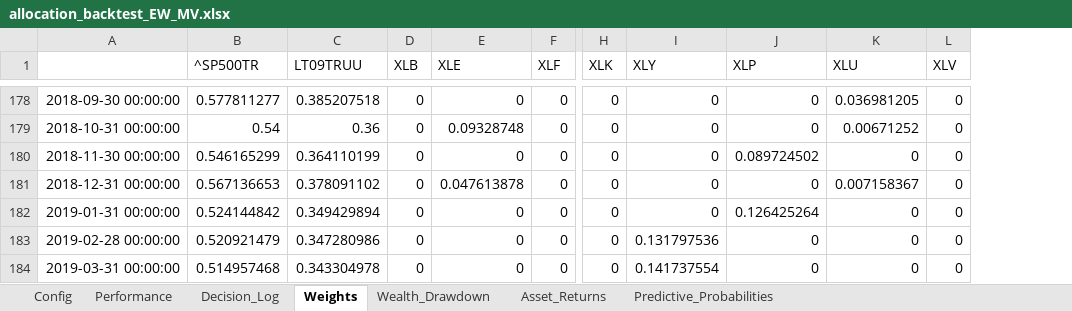
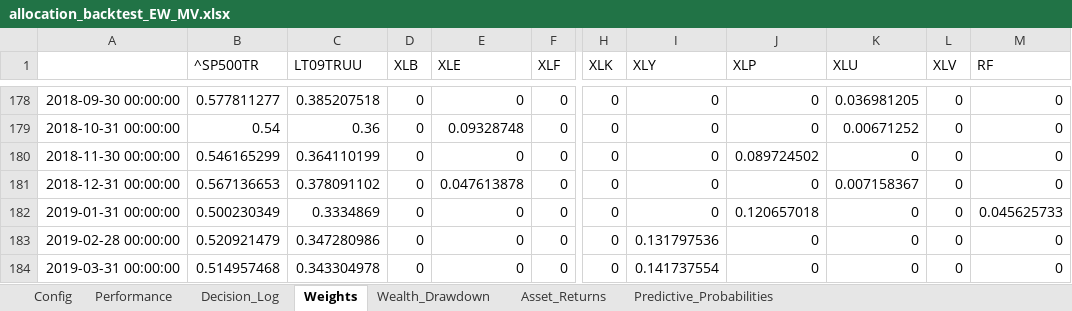
Before and after one commit to pVachev/MasterThesisTrials, an Excel workbook: allocation_backtest_EW_MV.xlsx, sheet Weights, drawn as a sheet; only a part is shown, gaps mark what is left out; values as stored, in another font and other column widths than the file's, no borders; the diff covers the shown part only; the diff names each change by its address in the sheet, - before the commit and + after, or states it on an @@ line.

```diff
--- a/allocation_backtest_EW_MV.xlsx (sheet Weights)
+++ b/allocation_backtest_EW_MV.xlsx (sheet Weights)
+column M (RF), rows 178-184: 0 | 0 | 0 | 0 | 0.045625733 | 0 | 0
-B182 (^SP500TR): 0.524144842
+B182 (^SP500TR): 0.500230349
-C182 (LT09TRUU): 0.349429894
+C182 (LT09TRUU): 0.3334869
-J182 (XLP): 0.126425264
+J182 (XLP): 0.120657018
```
Also changed, not shown: 81 edited cells elsewhere in this sheet, sheet Decision_Log, sheet Wealth_Drawdown, sheet Performance, sheet Asset_Returns, hmm_regime_results_monthly.xlsx, 6 other files.
